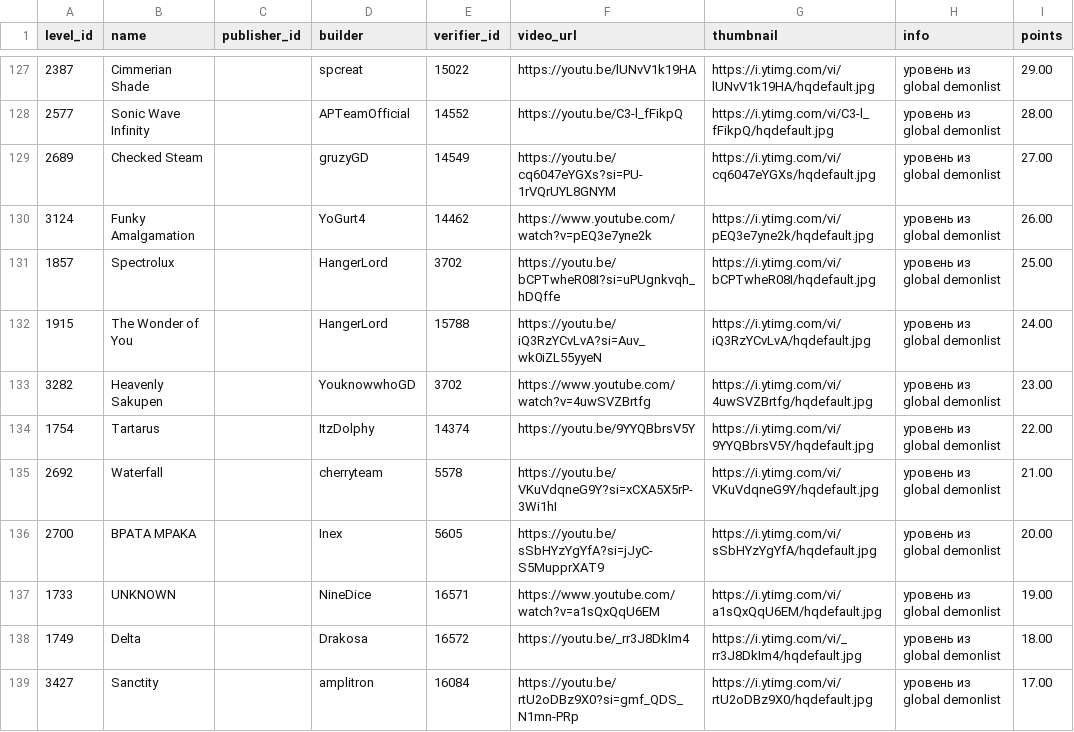
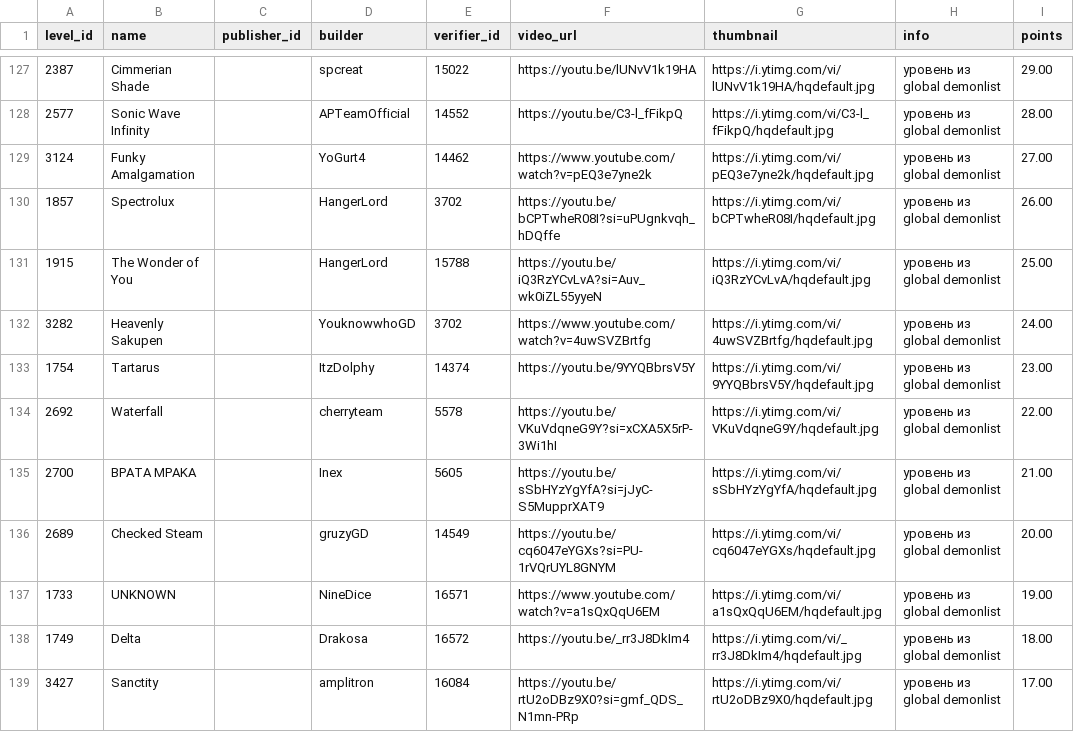
Before and after one commit to hertzzzzzz/h-cr, a CSV file: Levels.csv, drawn as a sheet; only a part is shown, gaps mark what is left out.

```diff
--- a/Levels.csv
+++ b/Levels.csv
@@ -128,10 +128,10 @@
 2577,Sonic Wave Infinity,,APTeamOfficial,14552,https://youtu.be/C3-l_fFikpQ,https://i.ytimg.com/vi/C3-l_fFikpQ/hqdefault.jpg,уровень из global demonlist,28.00
-2689,Checked Steam,,gruzyGD,14549,https://youtu.be/cq6047eYGXs?si=PU-1rVQrUYL8GNYM,https://i.ytimg.com/vi/cq6047eYGXs/hqdefault.jpg,уровень из global demonlist,27.00
-3124,Funky Amalgamation,,YoGurt4,14462,https://www.youtube.com/watch?v=pEQ3e7yne2k,https://i.ytimg.com/vi/pEQ3e7yne2k/hqdefault.jpg,уровень из global demonlist,26.00
-1857,Spectrolux,,HangerLord,3702,https://youtu.be/bCPTwheR08I?si=uPUgnkvqh_hDQffe,https://i.ytimg.com/vi/bCPTwheR08I/hqdefault.jpg,уровень из global demonlist,25.00
-1915,The Wonder of You,,HangerLord,15788,https://youtu.be/iQ3RzYCvLvA?si=Auv_wk0iZL55yyeN,https://i.ytimg.com/vi/iQ3RzYCvLvA/hqdefault.jpg,уровень из global demonlist,24.00
-3282,Heavenly Sakupen,,YouknowwhoGD,3702,https://www.youtube.com/watch?v=4uwSVZBrtfg,https://i.ytimg.com/vi/4uwSVZBrtfg/hqdefault.jpg,уровень из global demonlist,23.00
-1754,Tartarus,,ItzDolphy,14374,https://youtu.be/9YYQBbrsV5Y,https://i.ytimg.com/vi/9YYQBbrsV5Y/hqdefault.jpg,уровень из global demonlist,22.00
-2692,Waterfall,,cherryteam,5578,https://youtu.be/VKuVdqneG9Y?si=xCXA5X5rP-3Wi1hI,https://i.ytimg.com/vi/VKuVdqneG9Y/hqdefault.jpg,уровень из global demonlist,21.00
-2700,BPATA MPAKA,,Inex,5605,https://youtu.be/sSbHYzYgYfA?si=jJyC-S5MupprXAT9,https://i.ytimg.com/vi/sSbHYzYgYfA/hqdefault.jpg,уровень из global demonlist,20.00
+3124,Funky Amalgamation,,YoGurt4,14462,https://www.youtube.com/watch?v=pEQ3e7yne2k,https://i.ytimg.com/vi/pEQ3e7yne2k/hqdefault.jpg,уровень из global demonlist,27.00
+1857,Spectrolux,,HangerLord,3702,https://youtu.be/bCPTwheR08I?si=uPUgnkvqh_hDQffe,https://i.ytimg.com/vi/bCPTwheR08I/hqdefault.jpg,уровень из global demonlist,26.00
+1915,The Wonder of You,,HangerLord,15788,https://youtu.be/iQ3RzYCvLvA?si=Auv_wk0iZL55yyeN,https://i.ytimg.com/vi/iQ3RzYCvLvA/hqdefault.jpg,уровень из global demonlist,25.00
+3282,Heavenly Sakupen,,YouknowwhoGD,3702,https://www.youtube.com/watch?v=4uwSVZBrtfg,https://i.ytimg.com/vi/4uwSVZBrtfg/hqdefault.jpg,уровень из global demonlist,24.00
+1754,Tartarus,,ItzDolphy,14374,https://youtu.be/9YYQBbrsV5Y,https://i.ytimg.com/vi/9YYQBbrsV5Y/hqdefault.jpg,уровень из global demonlist,23.00
+2692,Waterfall,,cherryteam,5578,https://youtu.be/VKuVdqneG9Y?si=xCXA5X5rP-3Wi1hI,https://i.ytimg.com/vi/VKuVdqneG9Y/hqdefault.jpg,уровень из global demonlist,22.00
+2700,BPATA MPAKA,,Inex,5605,https://youtu.be/sSbHYzYgYfA?si=jJyC-S5MupprXAT9,https://i.ytimg.com/vi/sSbHYzYgYfA/hqdefault.jpg,уровень из global demonlist,21.00
+2689,Checked Steam,,gruzyGD,14549,https://youtu.be/cq6047eYGXs?si=PU-1rVQrUYL8GNYM,https://i.ytimg.com/vi/cq6047eYGXs/hqdefault.jpg,уровень из global demonlist,20.00
 1733,UNKNOWN,,NineDice,16571,https://www.youtube.com/watch?v=a1sQxQqU6EM,https://i.ytimg.com/vi/a1sQxQqU6EM/hqdefault.jpg,уровень из global demonlist,19.00
```
Also changed, not shown: Players.csv, Records.csv.
